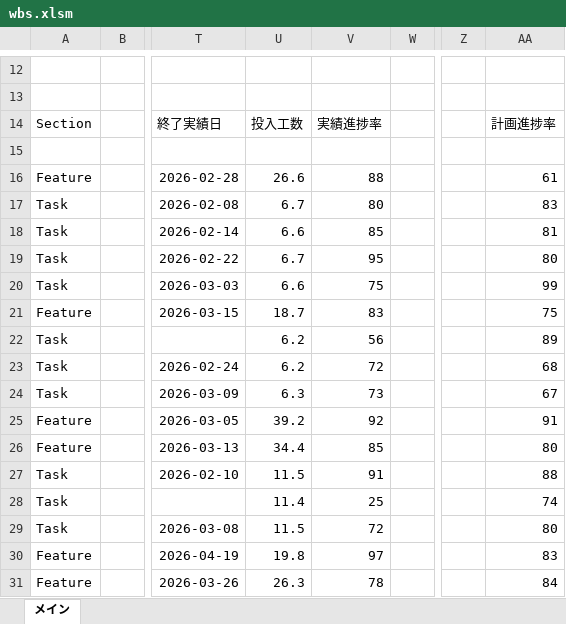
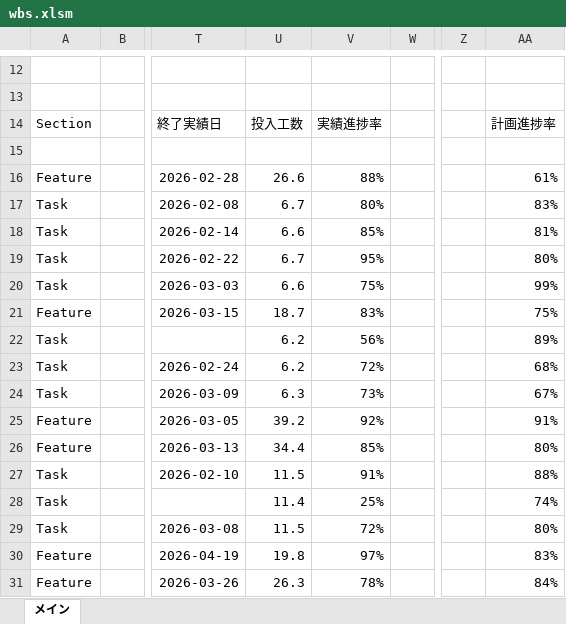
Before and after one commit to Shintaro-run/dashboard4dx, an Excel workbook: sample_data/wbs.xlsm, sheet メイン, drawn as a sheet; only a part is shown, gaps mark what is left out; values as stored, in another font and other column widths than the file's, no borders; the diff covers the shown part only; the diff names each change by its address in the sheet, - before the commit and + after, or states it on an @@ line.

```diff
--- a/sample_data/wbs.xlsm (sheet メイン)
+++ b/sample_data/wbs.xlsm (sheet メイン)
-V16: 88
+V16: 88%
-AA16: 61
+AA16: 61%
-V17: 80
+V17: 80%
-AA17: 83
+AA17: 83%
-V18: 85
+V18: 85%
-AA18: 81
+AA18: 81%
-V19: 95
+V19: 95%
-AA19: 80
+AA19: 80%
-V20: 75
+V20: 75%
-AA20: 99
+AA20: 99%
-V21: 83
+V21: 83%
-AA21: 75
+AA21: 75%
-V22: 56
+V22: 56%
-AA22: 89
+AA22: 89%
-V23: 72
+V23: 72%
-AA23: 68
+AA23: 68%
-V24: 73
+V24: 73%
-AA24: 67
+AA24: 67%
-V25: 92
+V25: 92%
-AA25: 91
+AA25: 91%
-V26: 85
+V26: 85%
-AA26: 80
+AA26: 80%
-V27: 91
+V27: 91%
-AA27: 88
+AA27: 88%
-V28: 25
+V28: 25%
-AA28: 74
+AA28: 74%
-V29: 72
+V29: 72%
-AA29: 80
+AA29: 80%
-V30: 97
+V30: 97%
-AA30: 83
+AA30: 83%
-V31: 78
+V31: 78%
-AA31: 84
+AA31: 84%
```
Also changed, not shown: 44 edited cells elsewhere in this sheet, 2 other files.
